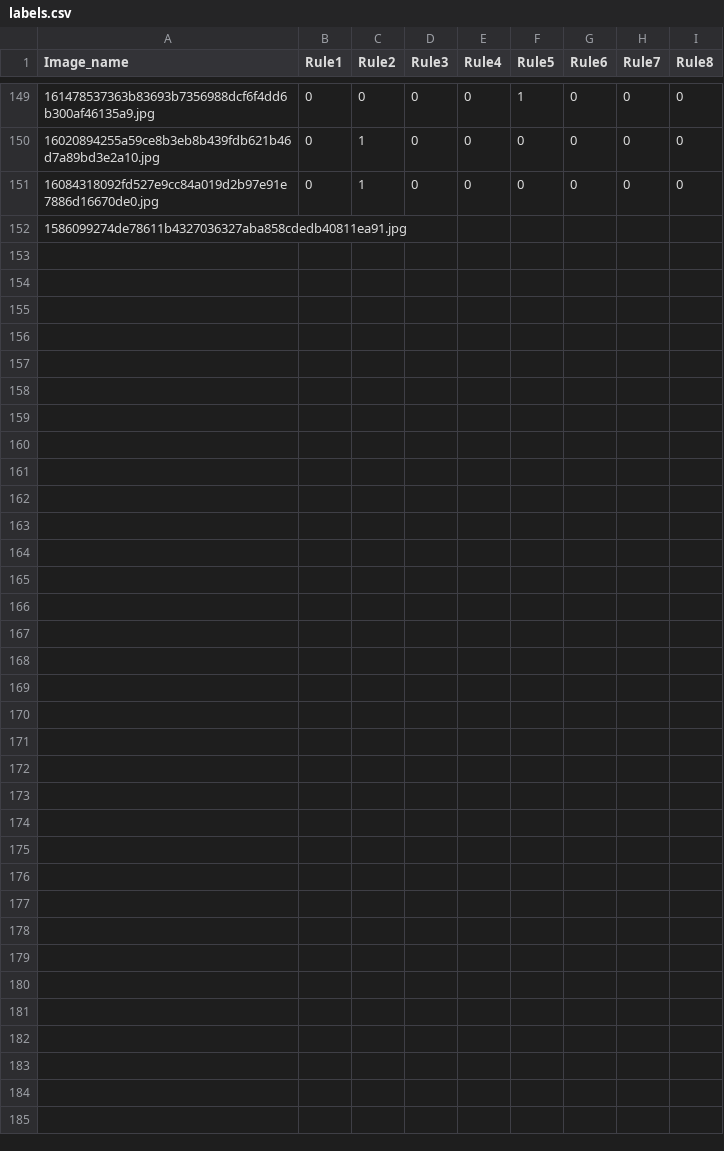
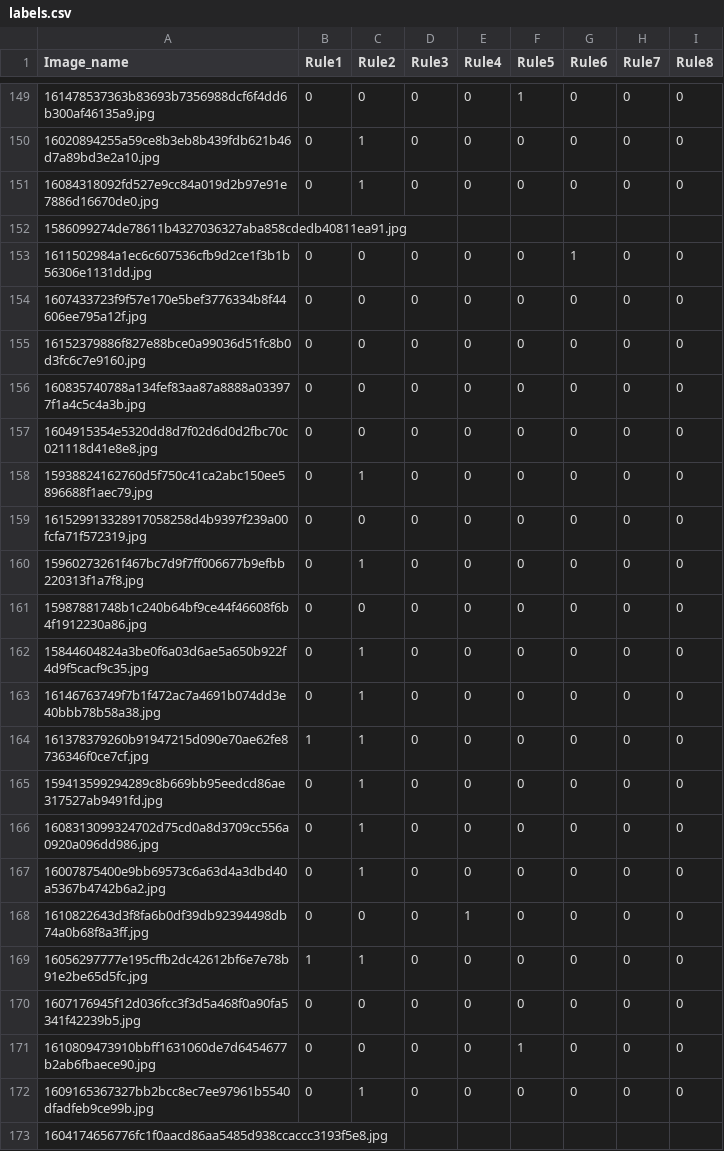
Before and after one commit to B0llerwagen/Data-Science-Case-Studies-SoSe24, a CSV file: labels.csv, drawn as a sheet; only a part is shown, gaps mark what is left out.

Commit message:
labeling test

```diff
--- a/labels.csv
+++ b/labels.csv
@@ -152 +152,22 @@ Image_name;Rule1;Rule2;Rule3;Rule4;Rule5;Rule6;Rule7;Rule8
 1586099274de78611b4327036327aba858cdedb40811ea91.jpg
+1611502984a1ec6c607536cfb9d2ce1f3b1b56306e1131dd.jpg;0;0;0;0;0;1;0;0
+1607433723f9f57e170e5bef3776334b8f44606ee795a12f.jpg;0;0;0;0;0;0;0;0
+16152379886f827e88bce0a99036d51fc8b0d3fc6c7e9160.jpg;0;0;0;0;0;0;0;0
+160835740788a134fef83aa87a8888a033977f1a4c5c4a3b.jpg;0;0;0;0;0;0;0;0
+1604915354e5320dd8d7f02d6d0d2fbc70c021118d41e8e8.jpg;0;0;0;0;0;0;0;0
+15938824162760d5f750c41ca2abc150ee5896688f1aec79.jpg;0;1;0;0;0;0;0;0
+161529913328917058258d4b9397f239a00fcfa71f572319.jpg;0;0;0;0;0;0;0;0
+15960273261f467bc7d9f7ff006677b9efbb220313f1a7f8.jpg;0;1;0;0;0;0;0;0
+15987881748b1c240b64bf9ce44f46608f6b4f1912230a86.jpg;0;0;0;0;0;0;0;0
+15844604824a3be0f6a03d6ae5a650b922f4d9f5cacf9c35.jpg;0;1;0;0;0;0;0;0
+16146763749f7b1f472ac7a4691b074dd3e40bbb78b58a38.jpg;0;1;0;0;0;0;0;0
+161378379260b91947215d090e70ae62fe8736346f0ce7cf.jpg;1;1;0;0;0;0;0;0
+159413599294289c8b669bb95eedcd86ae317527ab9491fd.jpg;0;1;0;0;0;0;0;0
+1608313099324702d75cd0a8d3709cc556a0920a096dd986.jpg;0;1;0;0;0;0;0;0
+16007875400e9bb69573c6a63d4a3dbd40a5367b4742b6a2.jpg;0;1;0;0;0;0;0;0
+1610822643d3f8fa6b0df39db92394498db74a0b68f8a3ff.jpg;0;0;0;1;0;0;0;0
+16056297777e195cffb2dc42612bf6e7e78b91e2be65d5fc.jpg;1;1;0;0;0;0;0;0
+1607176945f12d036fcc3f3d5a468f0a90fa5341f42239b5.jpg;0;0;0;0;0;0;0;0
+1610809473910bbff1631060de7d6454677b2ab6fbaece90.jpg;0;0;0;0;1;0;0;0
+1609165367327bb2bcc8ec7ee97961b5540dfadfeb9ce99b.jpg;0;1;0;0;0;0;0;0
+1604174656776fc1f0aacd86aa5485d938ccaccc3193f5e8.jpg
```
